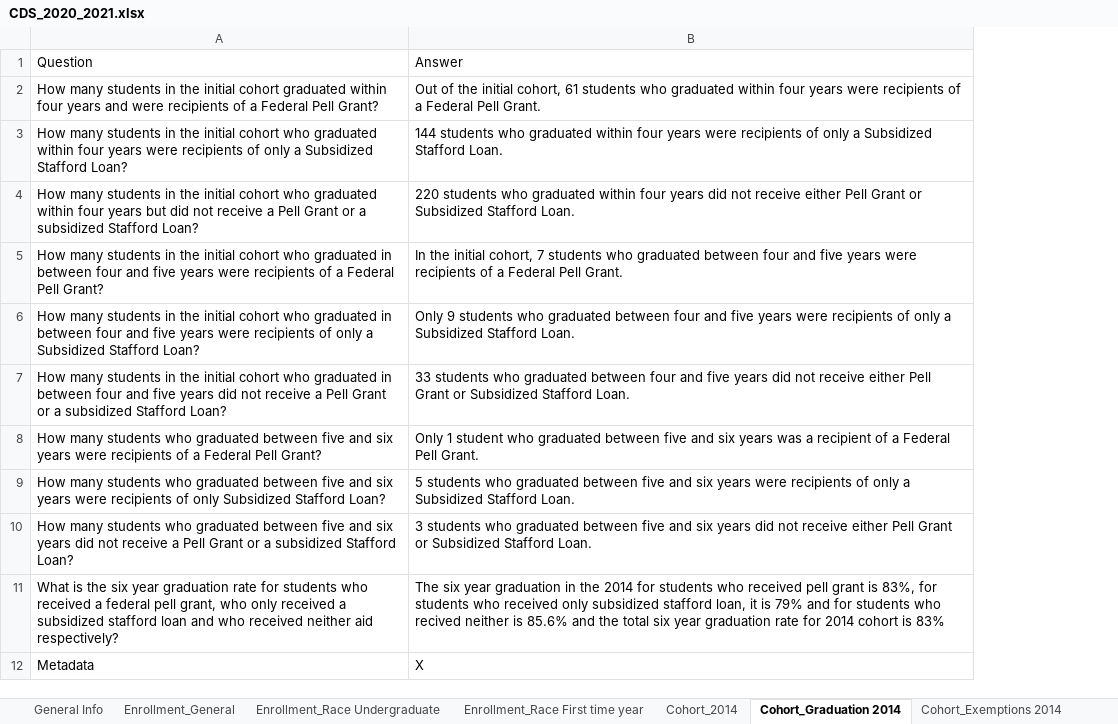
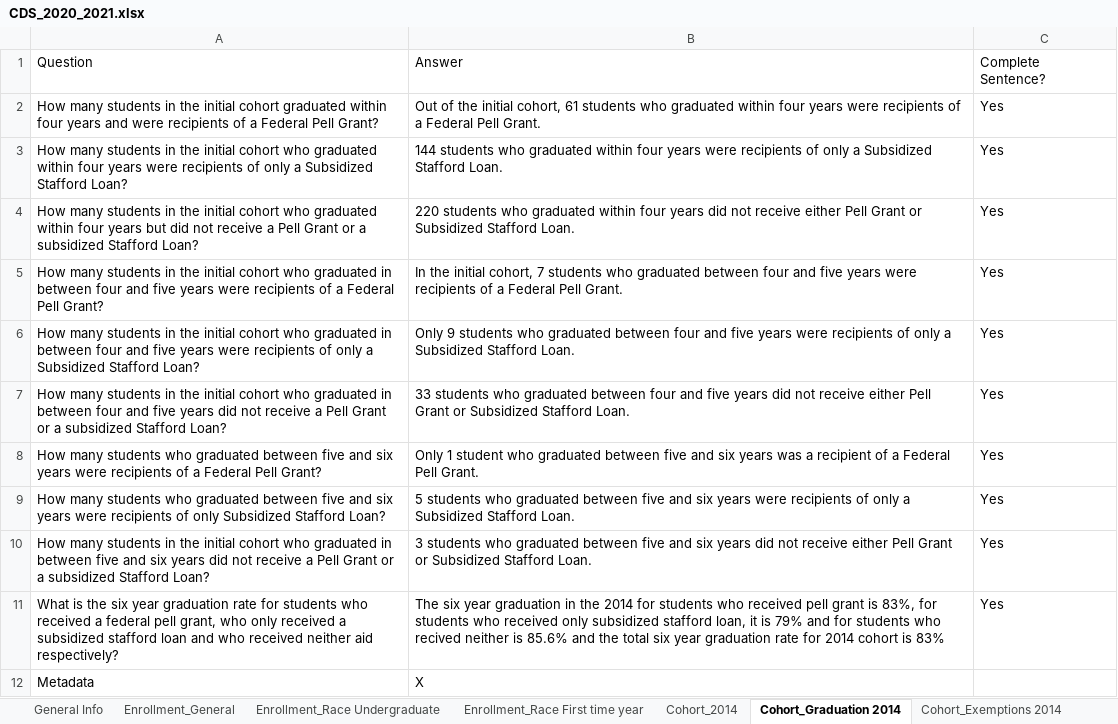
Before and after one commit to rhit-dingb/rhit_IRPA_2023, an Excel workbook: NewCDSDataFromClient/CDS_2020_2021.xlsx, sheet Cohort_Graduation 2014, drawn as a sheet; only a part is shown; values as stored, in another font and other column widths than the file's, no borders; the diff names each change by its address in the sheet, - before the commit and + after, or states it on an @@ line.

```diff
--- a/NewCDSDataFromClient/CDS_2020_2021.xlsx (sheet Cohort_Graduation 2014)
+++ b/NewCDSDataFromClient/CDS_2020_2021.xlsx (sheet Cohort_Graduation 2014)
+column C, rows 1-11: Complete Sentence? | Yes | Yes | Yes | Yes | Yes | Yes | Yes | Yes | Yes | Yes
-A10: …many students who graduated between five…
+A10: …many students in the initial cohort who graduated in between five…
```
Also changed, not shown: sheet Cohort_Exemptions 2014, sheet Cohort_2014, 5 other files.
